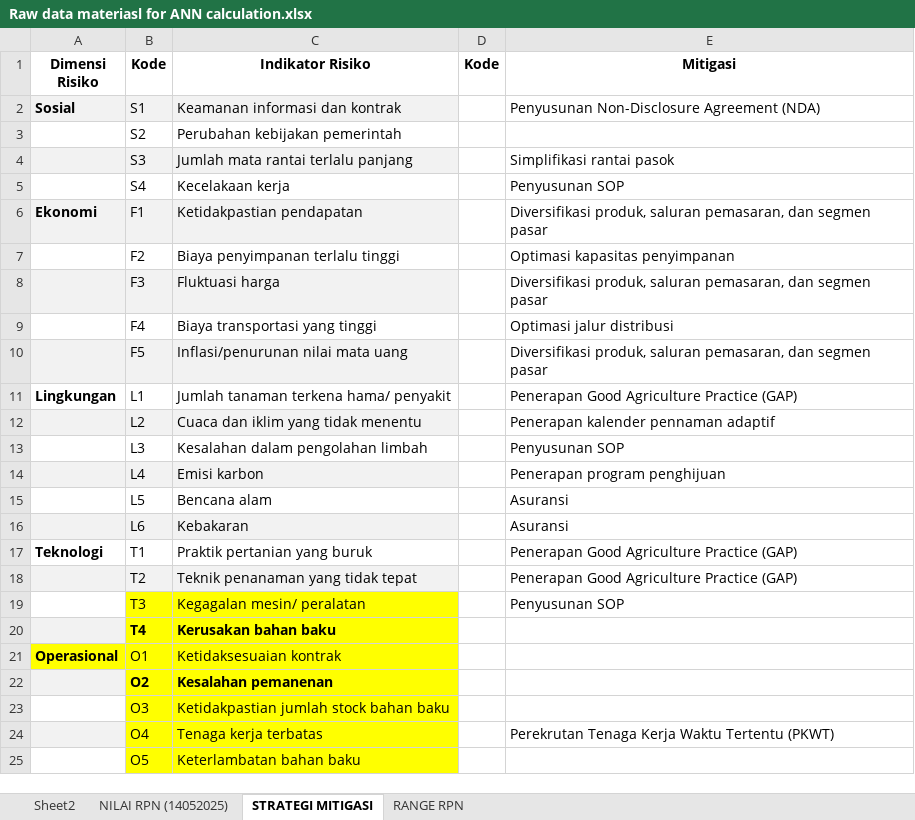
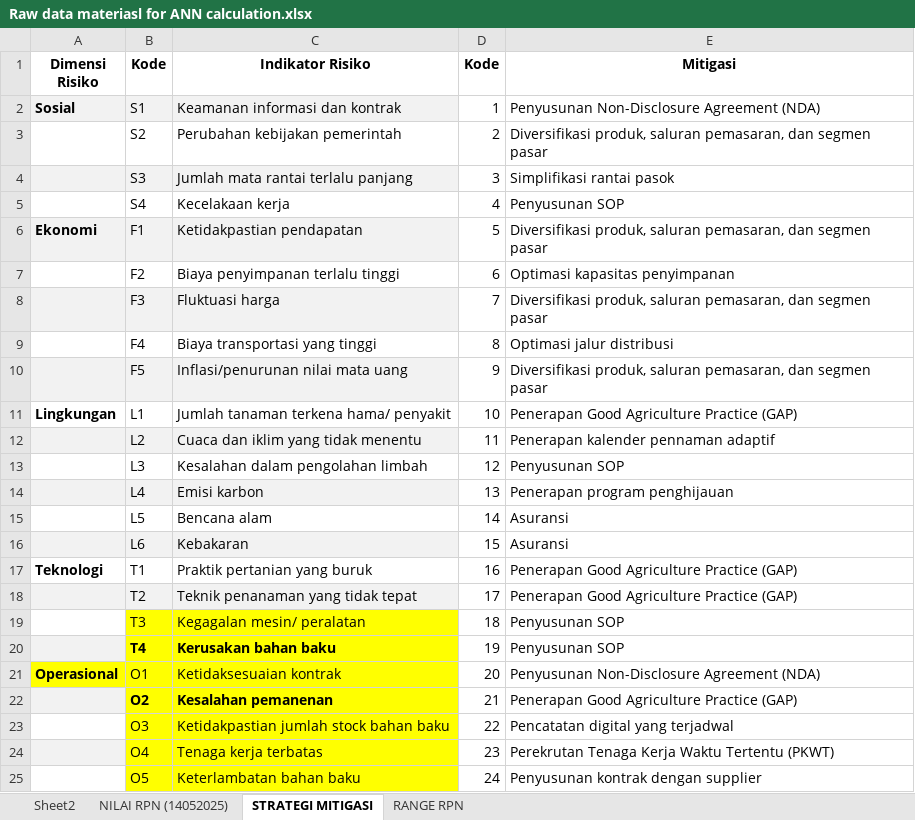
Before and after one commit to WenaHarle/DSS, an Excel workbook: Raw data materiasl for ANN calculation.xlsx, sheet STRATEGI MITIGASI, drawn as a sheet; only a part is shown; values as stored, in another font and other column widths than the file's, no borders; the diff covers the shown part only; the diff names each change by its address in the sheet, - before the commit and + after, or states it on an @@ line.

```diff
--- a/Raw data materiasl for ANN calculation.xlsx (sheet STRATEGI MITIGASI)
+++ b/Raw data materiasl for ANN calculation.xlsx (sheet STRATEGI MITIGASI)
-D2 (Kode): (empty)
+D2 (Kode): 1
-D3 (Kode): (empty)
+D3 (Kode): 2
-E3 (Mitigasi): (empty)
+E3 (Mitigasi): Diversifikasi produk, saluran pemasaran, dan segmen pasar
-D4 (Kode): (empty)
+D4 (Kode): 3
-D5 (Kode): (empty)
+D5 (Kode): 4
-D6 (Kode): (empty)
+D6 (Kode): 5
-D7 (Kode): (empty)
+D7 (Kode): 6
-D8 (Kode): (empty)
+D8 (Kode): 7
-D9 (Kode): (empty)
+D9 (Kode): 8
-D10 (Kode): (empty)
+D10 (Kode): 9
-D11 (Kode): (empty)
+D11 (Kode): 10
-D12 (Kode): (empty)
+D12 (Kode): 11
-D13 (Kode): (empty)
+D13 (Kode): 12
-D14 (Kode): (empty)
+D14 (Kode): 13
-E14 (Mitigasi): Penerapan program penghijuan
+E14 (Mitigasi): Penerapan program penghijauan
-D15 (Kode): (empty)
+D15 (Kode): 14
-D16 (Kode): (empty)
+D16 (Kode): 15
-D17 (Kode): (empty)
+D17 (Kode): 16
-D18 (Kode): (empty)
+D18 (Kode): 17
-D19 (Kode): (empty)
+D19 (Kode): 18
-D20 (Kode): (empty)
+D20 (Kode): 19
-E20 (Mitigasi): (empty)
+E20 (Mitigasi): Penyusunan SOP
-D21 (Kode): (empty)
+D21 (Kode): 20
-E21 (Mitigasi): (empty)
+E21 (Mitigasi): Penyusunan Non-Disclosure Agreement (NDA)
-D22 (Kode): (empty)
+D22 (Kode): 21
-E22 (Mitigasi): (empty)
+E22 (Mitigasi): Penerapan Good Agriculture Practice (GAP)
-D23 (Kode): (empty)
+D23 (Kode): 22
-E23 (Mitigasi): (empty)
+E23 (Mitigasi): Pencatatan digital yang terjadwal
-D24 (Kode): (empty)
+D24 (Kode): 23
-D25 (Kode): (empty)
+D25 (Kode): 24
-E25 (Mitigasi): (empty)
+E25 (Mitigasi): Penyusunan kontrak dengan supplier
```
Also changed, not shown: 21 edited cells elsewhere in this sheet, sheet RANGE RPN, 1 other file.
